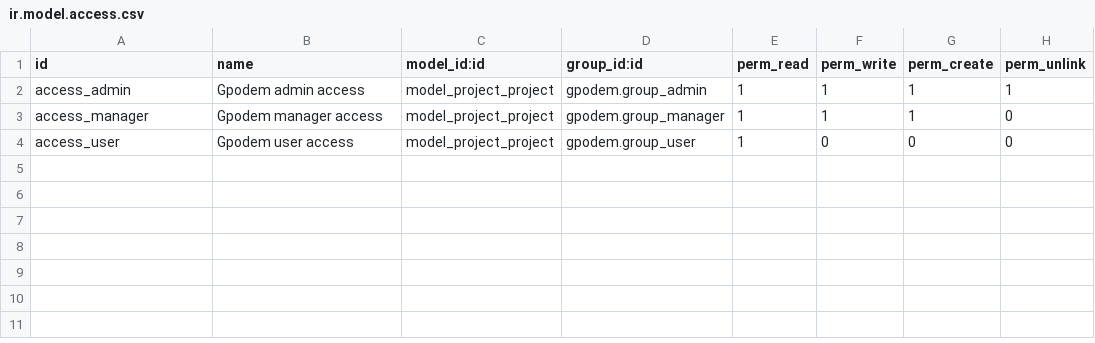
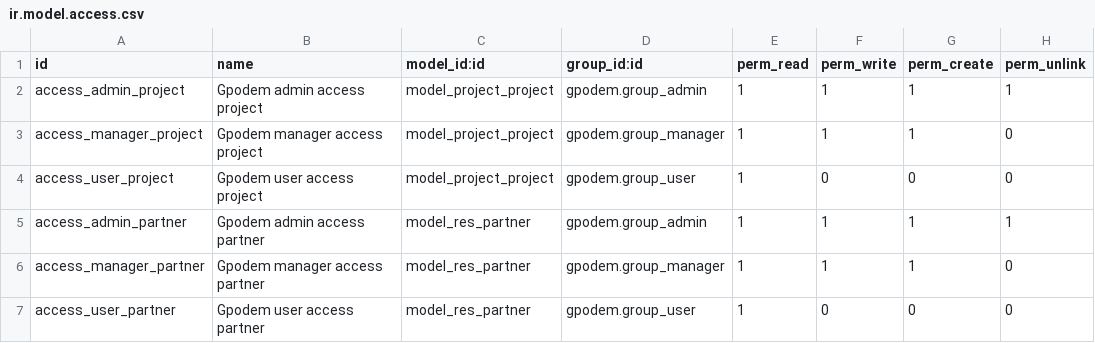
Before and after one commit to UBtrNvME/face_recognition_odoo, a CSV file: security/ir.model.access.csv, drawn as a sheet.

Commit message:
[ADD] Added res_partner, minimal frontend for Project and User

```diff
--- a/security/ir.model.access.csv
+++ b/security/ir.model.access.csv
@@ -1,4 +1,7 @@
 id,name,model_id:id,group_id:id,perm_read,perm_write,perm_create,perm_unlink
-access_admin, Gpodem admin access,model_project_project,gpodem.group_admin,1,1,1,1
-access_manager, Gpodem manager access,model_project_project,gpodem.group_manager,1,1,1,0
-access_user, Gpodem user access,model_project_project,gpodem.group_user,1,0,0,0
+access_admin_project, Gpodem admin access project,model_project_project,gpodem.group_admin,1,1,1,1
+access_manager_project, Gpodem manager access project,model_project_project,gpodem.group_manager,1,1,1,0
+access_user_project, Gpodem user access project,model_project_project,gpodem.group_user,1,0,0,0
+access_admin_partner, Gpodem admin access partner,model_res_partner,gpodem.group_admin,1,1,1,1
+access_manager_partner, Gpodem manager access partner,model_res_partner,gpodem.group_manager,1,1,1,0
+access_user_partner, Gpodem user access partner,model_res_partner,gpodem.group_user,1,0,0,0
```
Also changed, not shown: 10 other files.
